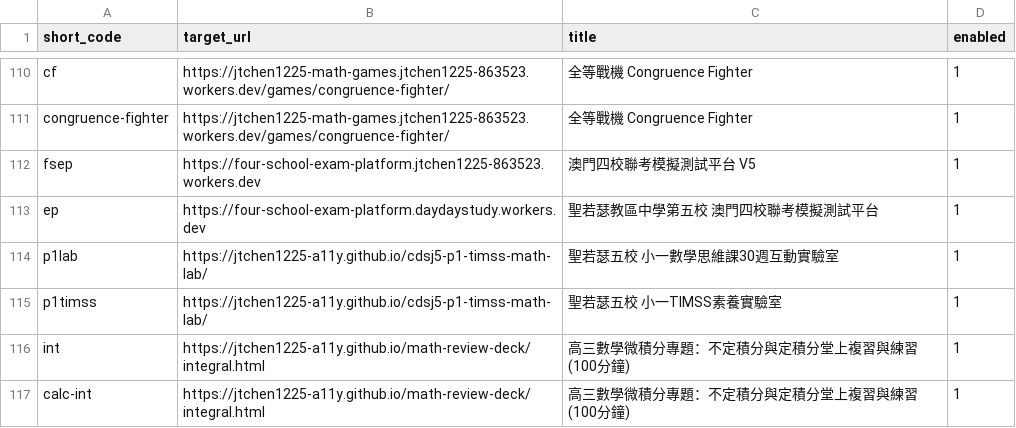
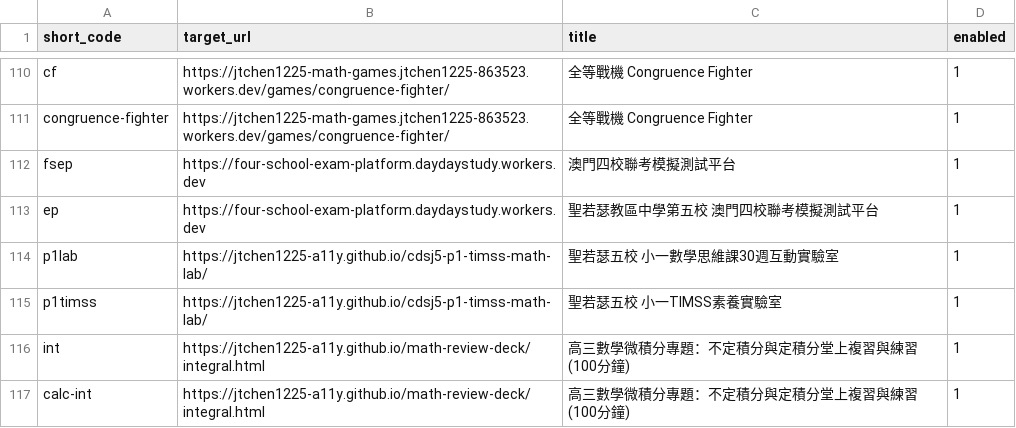
Before and after one commit to jtchen1225-a11y/daydaystudy-short-url, a CSV file: links.csv, drawn as a sheet; only a part is shown, gaps mark what is left out.

Commit message:
feat: 手動新增短網址 /fsep

```diff
--- a/links.csv
+++ b/links.csv
@@ -111,3 +111,3 @@ cf,https://jtchen1225-math-games.jtchen1225-863523.workers.dev/games/congruence-
 congruence-fighter,https://jtchen1225-math-games.jtchen1225-863523.workers.dev/games/congruence-fighter/,全等戰機 Congruence Fighter,1
-fsep,https://four-school-exam-platform.jtchen1225-863523.workers.dev,澳門四校聯考模擬測試平台 V5,1
+fsep,https://four-school-exam-platform.daydaystudy.workers.dev,澳門四校聯考模擬測試平台,1
 ep,https://four-school-exam-platform.daydaystudy.workers.dev,聖若瑟教區中學第五校 澳門四校聯考模擬測試平台,1
```
